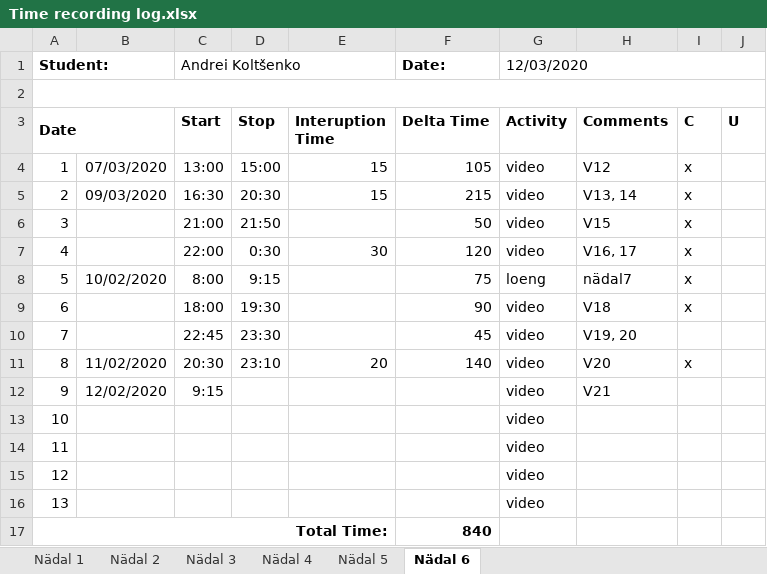
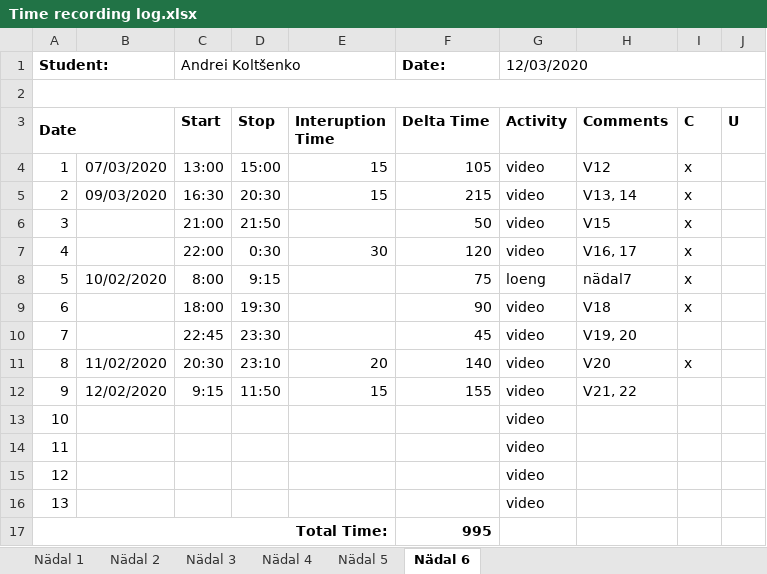
Before and after one commit to deba55er/GPVideo, an Excel workbook: Time recording log.xlsx, sheet Nädal 6, drawn as a sheet; values as stored, in another font and other column widths than the file's, no borders; the diff names each change by its address in the sheet, - before the commit and + after, or states it on an @@ line.

```diff
--- a/Time recording log.xlsx (sheet Nädal 6)
+++ b/Time recording log.xlsx (sheet Nädal 6)
-D12 (Stop): (empty)
+D12 (Stop): 11:50
-E12 (Interuption Time): (empty)
+E12 (Interuption Time): 15
-F12 (Delta Time): (empty)
+F12 (Delta Time): 155
-H12 (Comments): V21
+H12 (Comments): V21, 22
-F17 (Delta Time): 840
+F17 (Delta Time): 995
```
Also changed, not shown: 1 other file.
